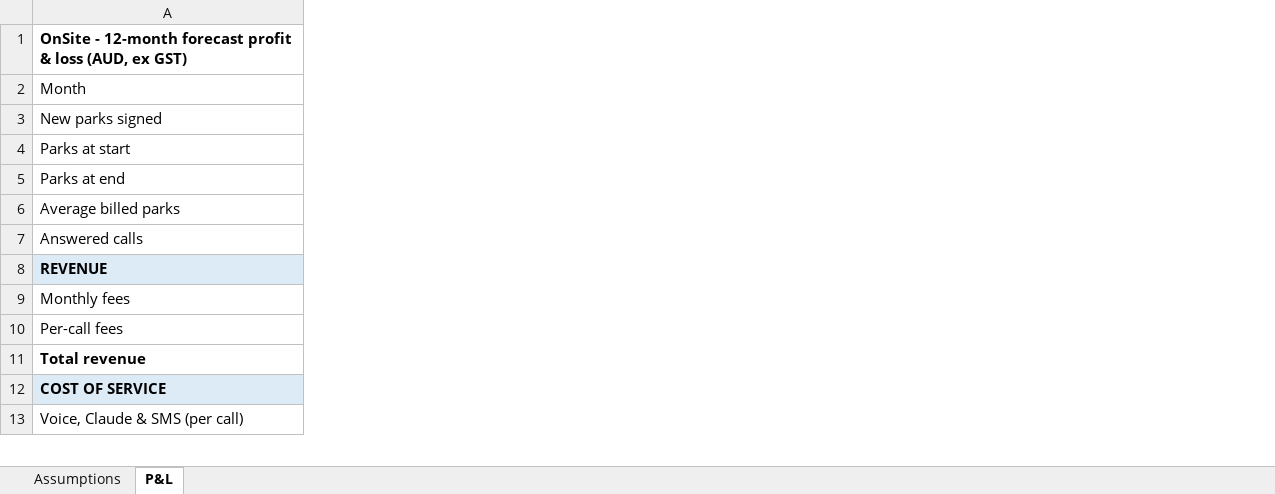
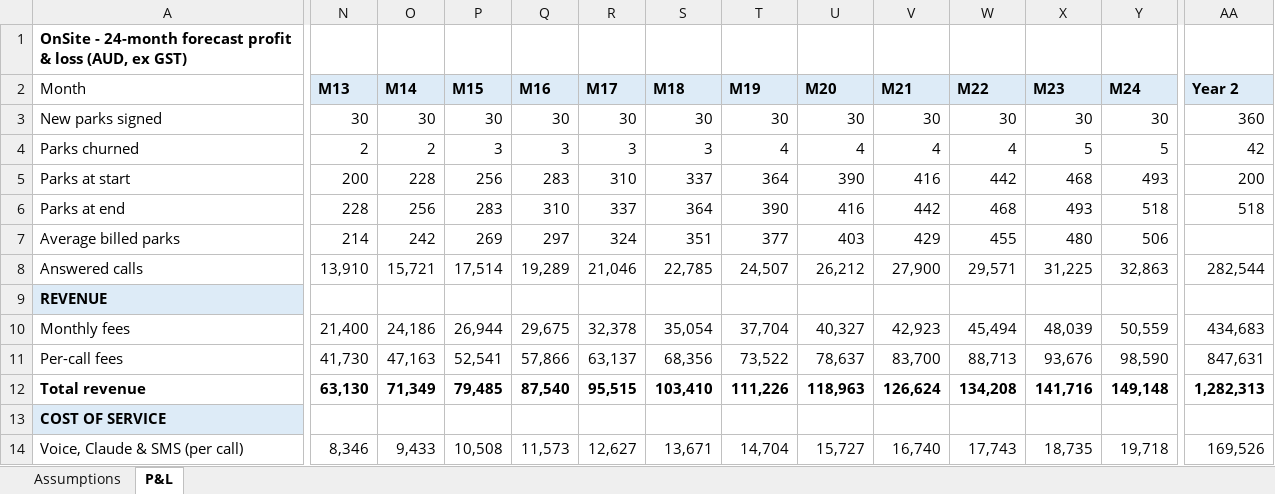
Before and after one commit to mrandrewwest-glitch/caravanpark, an Excel workbook: docs/OnSite-forecast-PnL.xlsx, sheet P&L, drawn as a sheet; only a part is shown, gaps mark what is left out; values as stored, in another font and other column widths than the file's, no borders; addresses are those after the commit; rows hold the shown columns only; the diff names each change by its address in the sheet, - before the commit and + after, or states it on an @@ line.

```diff
--- a/docs/OnSite-forecast-PnL.xlsx (sheet P&L)
+++ b/docs/OnSite-forecast-PnL.xlsx (sheet P&L)
+column N (M13), row 3: 30; rows 5-14: 200 | 228 | 214 | 13,910 |  | 21,400 | 41,730 | 63,130 |  | 8,346
+column O (M14), row 3: 30; rows 5-14: 228 | 256 | 242 | 15,721 |  | 24,186 | 47,163 | 71,349 |  | 9,433
+column P (M15), row 3: 30; rows 5-14: 256 | 283 | 269 | 17,514 |  | 26,944 | 52,541 | 79,485 |  | 10,508
+column Q (M16), row 3: 30; rows 5-14: 283 | 310 | 297 | 19,289 |  | 29,675 | 57,866 | 87,540 |  | 11,573
+column R (M17), row 3: 30; rows 5-14: 310 | 337 | 324 | 21,046 |  | 32,378 | 63,137 | 95,515 |  | 12,627
+column S (M18), row 3: 30; rows 5-14: 337 | 364 | 351 | 22,785 |  | 35,054 | 68,356 | 103,410 |  | 13,671
+column T (M19), row 3: 30; rows 5-14: 364 | 390 | 377 | 24,507 |  | 37,704 | 73,522 | 111,226 |  | 14,704
+column U (M20), row 3: 30; rows 5-14: 390 | 416 | 403 | 26,212 |  | 40,327 | 78,637 | 118,963 |  | 15,727
+column V (M21), row 3: 30; rows 5-14: 416 | 442 | 429 | 27,900 |  | 42,923 | 83,700 | 126,624 |  | 16,740
+column W (M22), row 3: 30; rows 5-14: 442 | 468 | 455 | 29,571 |  | 45,494 | 88,713 | 134,208 |  | 17,743
+column X (M23), row 3: 30; rows 5-14: 468 | 493 | 480 | 31,225 |  | 48,039 | 93,676 | 141,716 |  | 18,735
+column Y (M24), row 3: 30; rows 5-14: 493 | 518 | 506 | 32,863 |  | 50,559 | 98,590 | 149,148 |  | 19,718
+column AA (Year 2), row 3: 360; rows 5-14: 200 | 518 |  | 282,544 |  | 434,683 | 847,631 | 1,282,313 |  | 169,526
-A1 (Month): OnSite - 12-month forecast profit…
+A1 (Month): OnSite - 24-month forecast profit…
+row 4: Parks churned | 2 | 2 | 3 | 3 | 3 | 3 | 4 | 4 | 4 | 4 | 5 | 5 | 42
```
Also changed, not shown: sheet Assumptions, formulas that keep their value.
